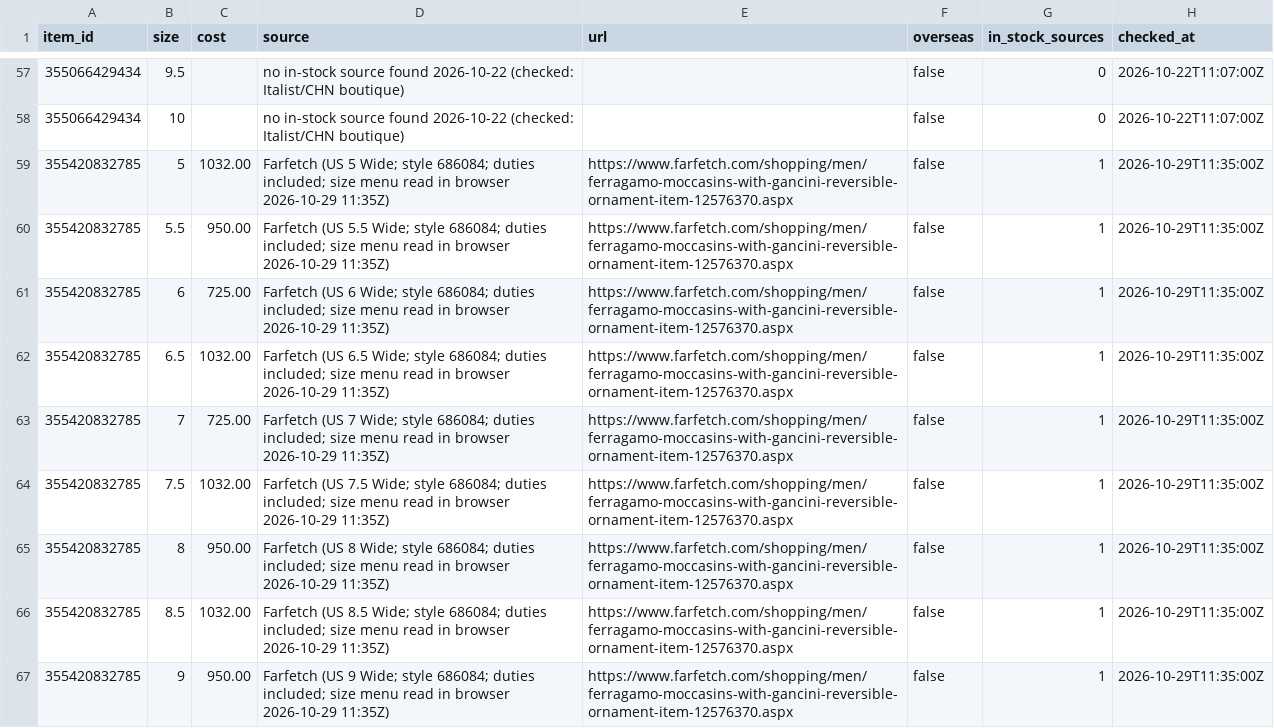
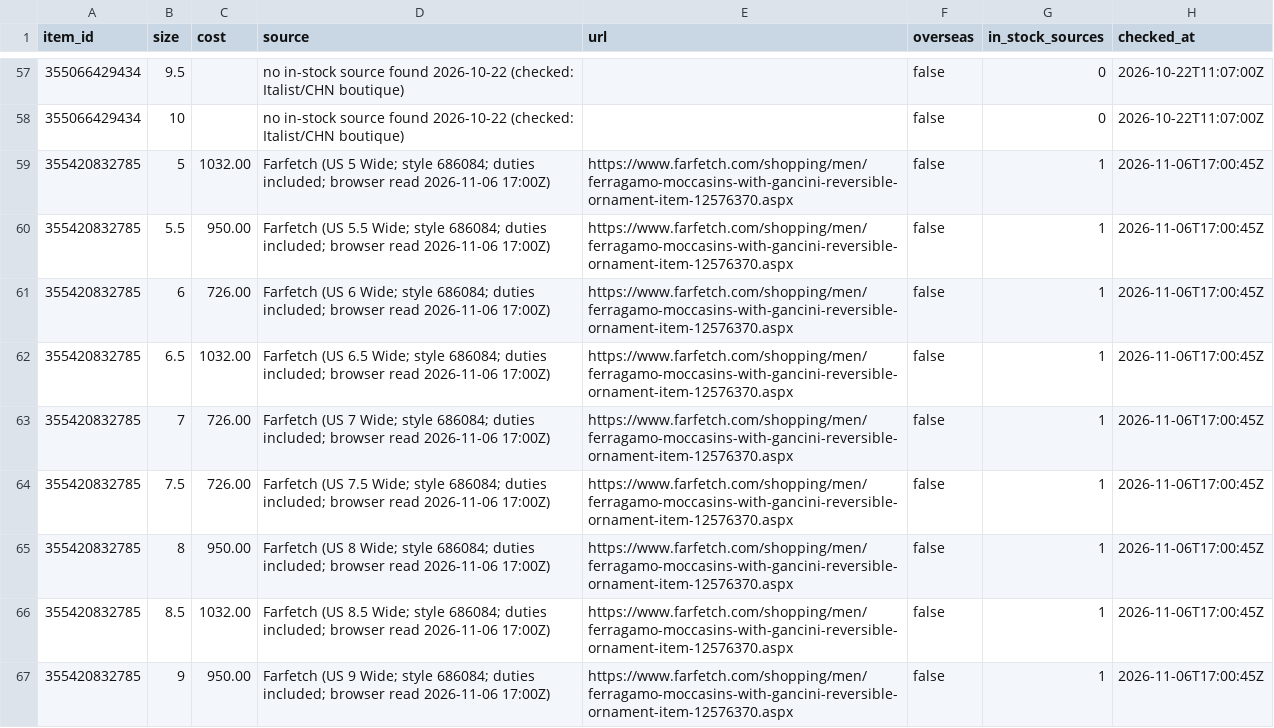
Before and after one commit to relyassian/ebay-bot, a CSV file: data/source_prices.csv, drawn as a sheet; only a part is shown, gaps mark what is left out; the diff covers the shown part only.

```diff
--- a/data/source_prices.csv
+++ b/data/source_prices.csv
@@ -58,10 +58,10 @@ item_id,size,cost,source,url,overseas,in_stock_sources,checked_at
 355066429434,10,,no in-stock source found 2026-10-22 (checked: Italist/CHN boutique),,false,0,2026-10-22T11:07:00Z
-355420832785,5,1032.00,Farfetch (US 5 Wide; style 686084; duties included; size menu read in browser 2026-10-29 11:35Z),https://www.farfetch.com/shopping/men/ferragamo-moccasins-with-gancini-reversible-ornament-item-12576370.aspx,false,1,2026-10-29T11:35:00Z
-355420832785,5.5,950.00,Farfetch (US 5.5 Wide; style 686084; duties included; size menu read in browser 2026-10-29 11:35Z),https://www.farfetch.com/shopping/men/ferragamo-moccasins-with-gancini-reversible-ornament-item-12576370.aspx,false,1,2026-10-29T11:35:00Z
-355420832785,6,725.00,Farfetch (US 6 Wide; style 686084; duties included; size menu read in browser 2026-10-29 11:35Z),https://www.farfetch.com/shopping/men/ferragamo-moccasins-with-gancini-reversible-ornament-item-12576370.aspx,false,1,2026-10-29T11:35:00Z
-355420832785,6.5,1032.00,Farfetch (US 6.5 Wide; style 686084; duties included; size menu read in browser 2026-10-29 11:35Z),https://www.farfetch.com/shopping/men/ferragamo-moccasins-with-gancini-reversible-ornament-item-12576370.aspx,false,1,2026-10-29T11:35:00Z
-355420832785,7,725.00,Farfetch (US 7 Wide; style 686084; duties included; size menu read in browser 2026-10-29 11:35Z),https://www.farfetch.com/shopping/men/ferragamo-moccasins-with-gancini-reversible-ornament-item-12576370.aspx,false,1,2026-10-29T11:35:00Z
-355420832785,7.5,1032.00,Farfetch (US 7.5 Wide; style 686084; duties included; size menu read in browser 2026-10-29 11:35Z),https://www.farfetch.com/shopping/men/ferragamo-moccasins-with-gancini-reversible-ornament-item-12576370.aspx,false,1,2026-10-29T11:35:00Z
-355420832785,8,950.00,Farfetch (US 8 Wide; style 686084; duties included; size menu read in browser 2026-10-29 11:35Z),https://www.farfetch.com/shopping/men/ferragamo-moccasins-with-gancini-reversible-ornament-item-12576370.aspx,false,1,2026-10-29T11:35:00Z
-355420832785,8.5,1032.00,Farfetch (US 8.5 Wide; style 686084; duties included; size menu read in browser 2026-10-29 11:35Z),https://www.farfetch.com/shopping/men/ferragamo-moccasins-with-gancini-reversible-ornament-item-12576370.aspx,false,1,2026-10-29T11:35:00Z
-355420832785,9,950.00,Farfetch (US 9 Wide; style 686084; duties included; size menu read in browser 2026-10-29 11:35Z),https://www.farfetch.com/shopping/men/ferragamo-moccasins-with-gancini-reversible-ornament-item-12576370.aspx,false,1,2026-10-29T11:35:00Z
+355420832785,5,1032.00,Farfetch (US 5 Wide; style 686084; duties included; browser read 2026-11-06 17:00Z),https://www.farfetch.com/shopping/men/ferragamo-moccasins-with-gancini-reversible-ornament-item-12576370.aspx,false,1,2026-11-06T17:00:45Z
+355420832785,5.5,950.00,Farfetch (US 5.5 Wide; style 686084; duties included; browser read 2026-11-06 17:00Z),https://www.farfetch.com/shopping/men/ferragamo-moccasins-with-gancini-reversible-ornament-item-12576370.aspx,false,1,2026-11-06T17:00:45Z
+355420832785,6,726.00,Farfetch (US 6 Wide; style 686084; duties included; browser read 2026-11-06 17:00Z),https://www.farfetch.com/shopping/men/ferragamo-moccasins-with-gancini-reversible-ornament-item-12576370.aspx,false,1,2026-11-06T17:00:45Z
+355420832785,6.5,1032.00,Farfetch (US 6.5 Wide; style 686084; duties included; browser read 2026-11-06 17:00Z),https://www.farfetch.com/shopping/men/ferragamo-moccasins-with-gancini-reversible-ornament-item-12576370.aspx,false,1,2026-11-06T17:00:45Z
+355420832785,7,726.00,Farfetch (US 7 Wide; style 686084; duties included; browser read 2026-11-06 17:00Z),https://www.farfetch.com/shopping/men/ferragamo-moccasins-with-gancini-reversible-ornament-item-12576370.aspx,false,1,2026-11-06T17:00:45Z
+355420832785,7.5,726.00,Farfetch (US 7.5 Wide; style 686084; duties included; browser read 2026-11-06 17:00Z),https://www.farfetch.com/shopping/men/ferragamo-moccasins-with-gancini-reversible-ornament-item-12576370.aspx,false,1,2026-11-06T17:00:45Z
+355420832785,8,950.00,Farfetch (US 8 Wide; style 686084; duties included; browser read 2026-11-06 17:00Z),https://www.farfetch.com/shopping/men/ferragamo-moccasins-with-gancini-reversible-ornament-item-12576370.aspx,false,1,2026-11-06T17:00:45Z
+355420832785,8.5,1032.00,Farfetch (US 8.5 Wide; style 686084; duties included; browser read 2026-11-06 17:00Z),https://www.farfetch.com/shopping/men/ferragamo-moccasins-with-gancini-reversible-ornament-item-12576370.aspx,false,1,2026-11-06T17:00:45Z
+355420832785,9,950.00,Farfetch (US 9 Wide; style 686084; duties included; browser read 2026-11-06 17:00Z),https://www.farfetch.com/shopping/men/ferragamo-moccasins-with-gancini-reversible-ornament-item-12576370.aspx,false,1,2026-11-06T17:00:45Z
```
Also changed, not shown: 30 edited cells elsewhere in this file.
